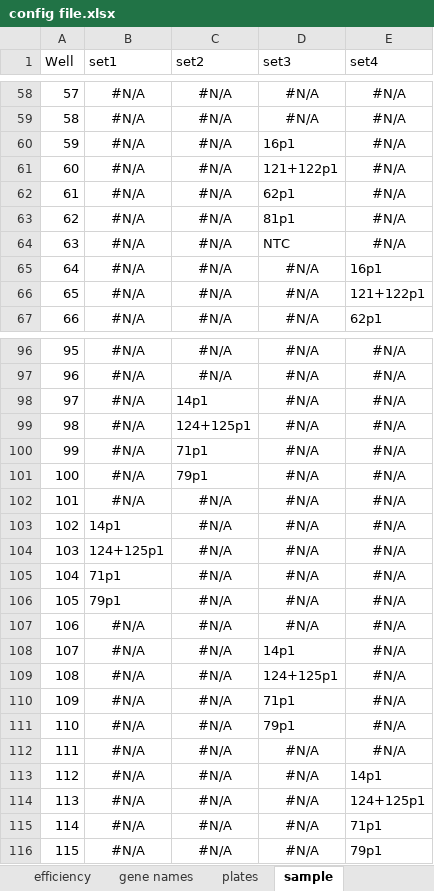
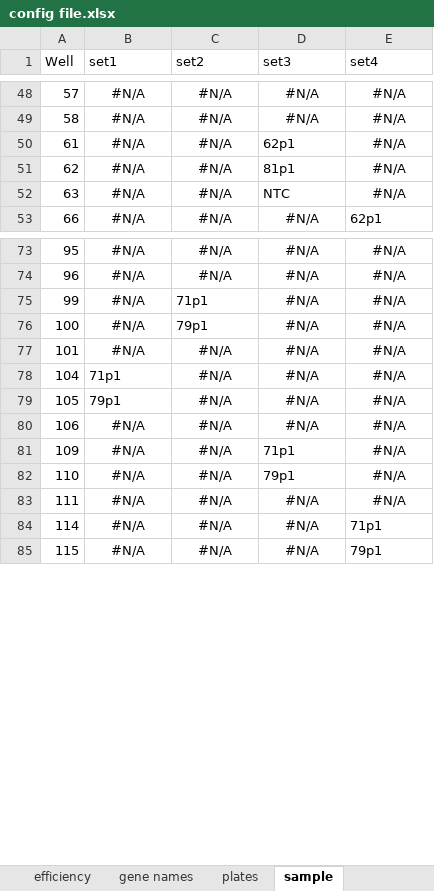
Before and after one commit to kuba11/thesis, an Excel workbook: Dane/config file.xlsx, sheet sample, drawn as a sheet; only a part is shown, gaps mark what is left out; values as stored, in another font and other column widths than the file's, no borders; the diff covers the shown part only; the diff names each change by its address in the sheet, - before the commit and + after, or states it on an @@ line.

```diff
--- a/Dane/config file.xlsx (sheet sample)
+++ b/Dane/config file.xlsx (sheet sample)
-row 60: 59 | #N/A | #N/A | 16p1 | #N/A
-row 61: 60 | #N/A | #N/A | 121+122p1 | #N/A
-row 65: 64 | #N/A | #N/A | #N/A | 16p1
-row 66: 65 | #N/A | #N/A | #N/A | 121+122p1
-row 98: 97 | #N/A | 14p1 | #N/A | #N/A
-row 99: 98 | #N/A | 124+125p1 | #N/A | #N/A
-row 103: 102 | 14p1 | #N/A | #N/A | #N/A
-row 104: 103 | 124+125p1 | #N/A | #N/A | #N/A
-row 108: 107 | #N/A | #N/A | 14p1 | #N/A
-row 109: 108 | #N/A | #N/A | 124+125p1 | #N/A
-row 113: 112 | #N/A | #N/A | #N/A | 14p1
-row 114: 113 | #N/A | #N/A | #N/A | 124+125p1
```
Also changed, not shown: 35 removed rows elsewhere in this sheet, www/config file.xlsx, 17 other files.
